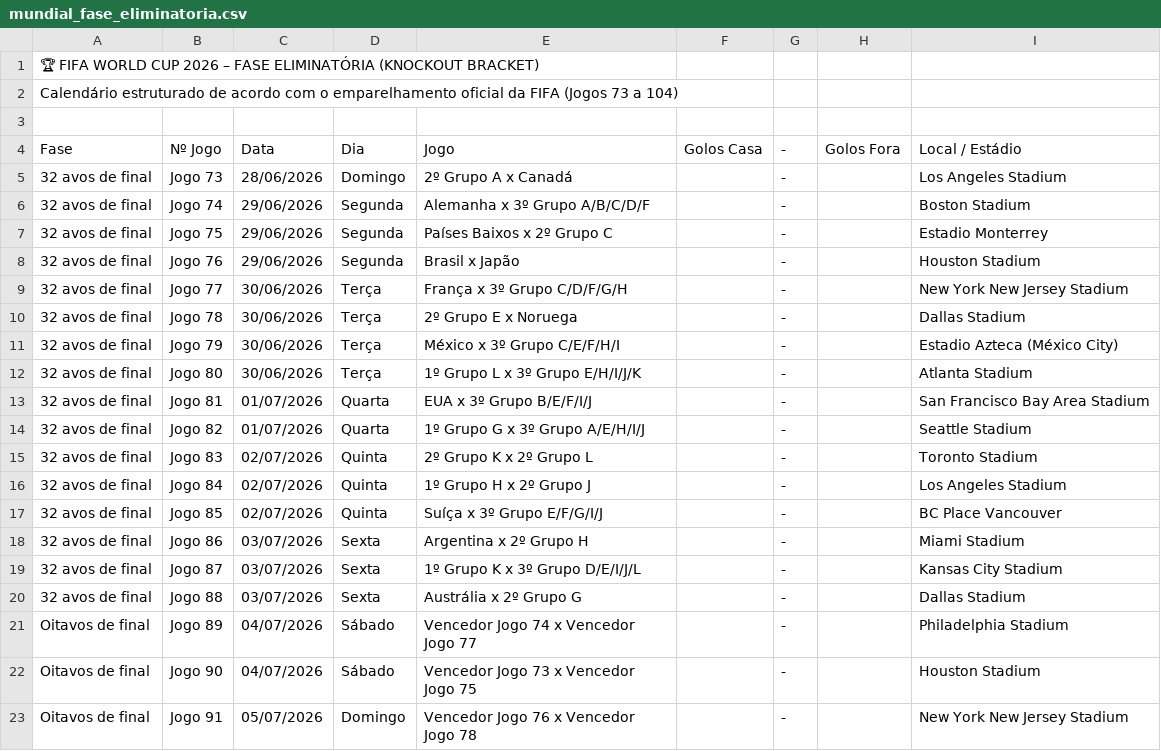
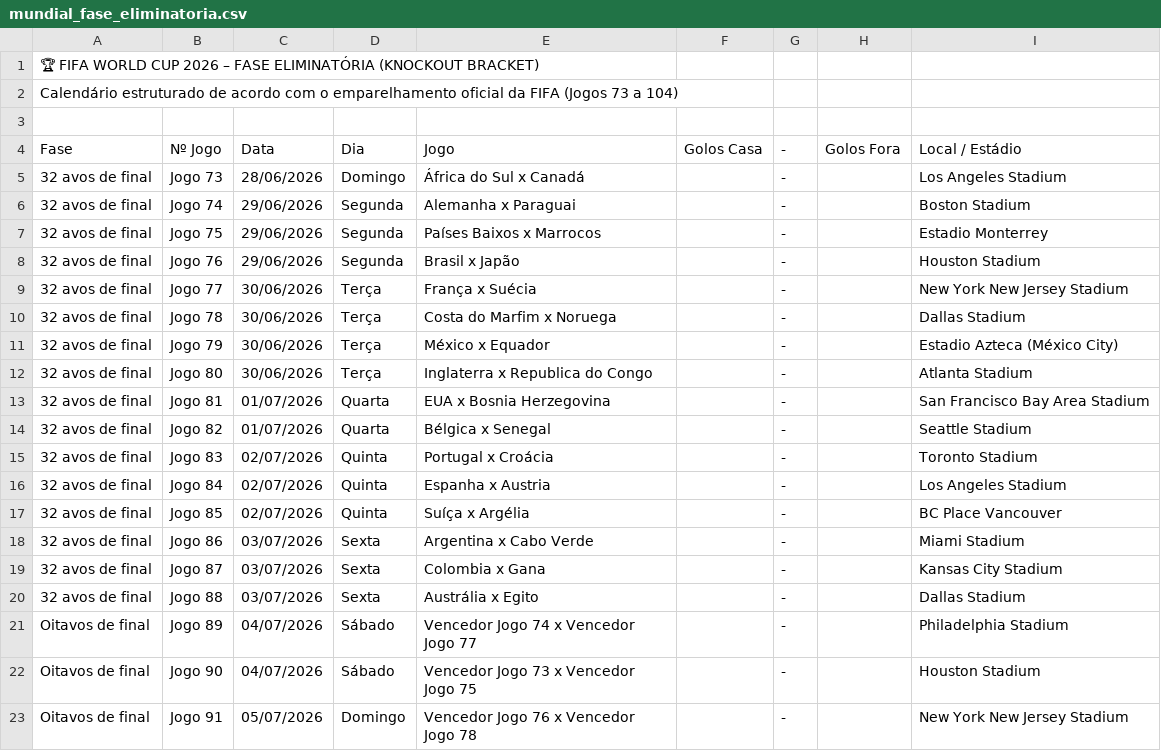
Before and after one commit to Wisers10/flashscore-bot2, a CSV file: mundial_fase_eliminatoria.csv, drawn as a sheet; only a part is shown.

Commit message:
Add files via upload

```diff
--- a/mundial_fase_eliminatoria.csv
+++ b/mundial_fase_eliminatoria.csv
@@ -4,18 +4,18 @@ Calendário estruturado de acordo com o emparelhamento oficial da FIFA (Jogos 73
 Fase,Nº Jogo,Data,Dia,Jogo,Golos Casa, - ,Golos Fora,Local / Estádio
-32 avos de final,Jogo 73,28/06/2026,Domingo,2º Grupo A x Canadá,,-,,Los Angeles Stadium
-32 avos de final,Jogo 74,29/06/2026,Segunda,Alemanha x 3º Grupo A/B/C/D/F,,-,,Boston Stadium
-32 avos de final,Jogo 75,29/06/2026,Segunda,Países Baixos x 2º Grupo C,,-,,Estadio Monterrey
+32 avos de final,Jogo 73,28/06/2026,Domingo, África do Sul x Canadá,,-,,Los Angeles Stadium
+32 avos de final,Jogo 74,29/06/2026,Segunda,Alemanha x Paraguai,,-,,Boston Stadium
+32 avos de final,Jogo 75,29/06/2026,Segunda,Países Baixos x Marrocos,,-,,Estadio Monterrey
 32 avos de final,Jogo 76,29/06/2026,Segunda,Brasil x Japão,,-,,Houston Stadium
-32 avos de final,Jogo 77,30/06/2026,Terça,França x 3º Grupo C/D/F/G/H,,-,,New York New Jersey Stadium
-32 avos de final,Jogo 78,30/06/2026,Terça,2º Grupo E x Noruega,,-,,Dallas Stadium
-32 avos de final,Jogo 79,30/06/2026,Terça,México x 3º Grupo C/E/F/H/I,,-,,Estadio Azteca (México City)
-32 avos de final,Jogo 80,30/06/2026,Terça,1º Grupo L x 3º Grupo E/H/I/J/K,,-,,Atlanta Stadium
-32 avos de final,Jogo 81,01/07/2026,Quarta,EUA x 3º Grupo B/E/F/I/J,,-,,San Francisco Bay Area Stadium
-32 avos de final,Jogo 82,01/07/2026,Quarta,1º Grupo G x 3º Grupo A/E/H/I/J,,-,,Seattle Stadium
-32 avos de final,Jogo 83,02/07/2026,Quinta,2º Grupo K x 2º Grupo L,,-,,Toronto Stadium
-32 avos de final,Jogo 84,02/07/2026,Quinta,1º Grupo H x 2º Grupo J,,-,,Los Angeles Stadium
-32 avos de final,Jogo 85,02/07/2026,Quinta,Suíça x 3º Grupo E/F/G/I/J,,-,,BC Place Vancouver
-32 avos de final,Jogo 86,03/07/2026,Sexta,Argentina x 2º Grupo H,,-,,Miami Stadium
-32 avos de final,Jogo 87,03/07/2026,Sexta,1º Grupo K x 3º Grupo D/E/I/J/L,,-,,Kansas City Stadium
-32 avos de final,Jogo 88,03/07/2026,Sexta,Austrália x 2º Grupo G,,-,,Dallas Stadium
+32 avos de final,Jogo 77,30/06/2026,Terça,França x Suécia,,-,,New York New Jersey Stadium
+32 avos de final,Jogo 78,30/06/2026,Terça,Costa do Marfim x Noruega,,-,,Dallas Stadium
+32 avos de final,Jogo 79,30/06/2026,Terça,México x Equador ,,-,,Estadio Azteca (México City)
+32 avos de final,Jogo 80,30/06/2026,Terça,Inglaterra x Republica do Congo,,-,,Atlanta Stadium
+32 avos de final,Jogo 81,01/07/2026,Quarta,EUA x Bosnia Herzegovina,,-,,San Francisco Bay Area Stadium
+32 avos de final,Jogo 82,01/07/2026,Quarta,Bélgica x Senegal,,-,,Seattle Stadium
+32 avos de final,Jogo 83,02/07/2026,Quinta,Portugal x Croácia,,-,,Toronto Stadium
+32 avos de final,Jogo 84,02/07/2026,Quinta,Espanha x Austria,,-,,Los Angeles Stadium
+32 avos de final,Jogo 85,02/07/2026,Quinta,Suíça x Argélia,,-,,BC Place Vancouver
+32 avos de final,Jogo 86,03/07/2026,Sexta,Argentina x Cabo Verde,,-,,Miami Stadium
+32 avos de final,Jogo 87,03/07/2026,Sexta,Colombia x Gana,,-,,Kansas City Stadium
+32 avos de final,Jogo 88,03/07/2026,Sexta,Austrália x Egito,,-,,Dallas Stadium
 Oitavos de final,Jogo 89,04/07/2026,Sábado,Vencedor Jogo 74 x Vencedor Jogo 77,,-,,Philadelphia Stadium
```
